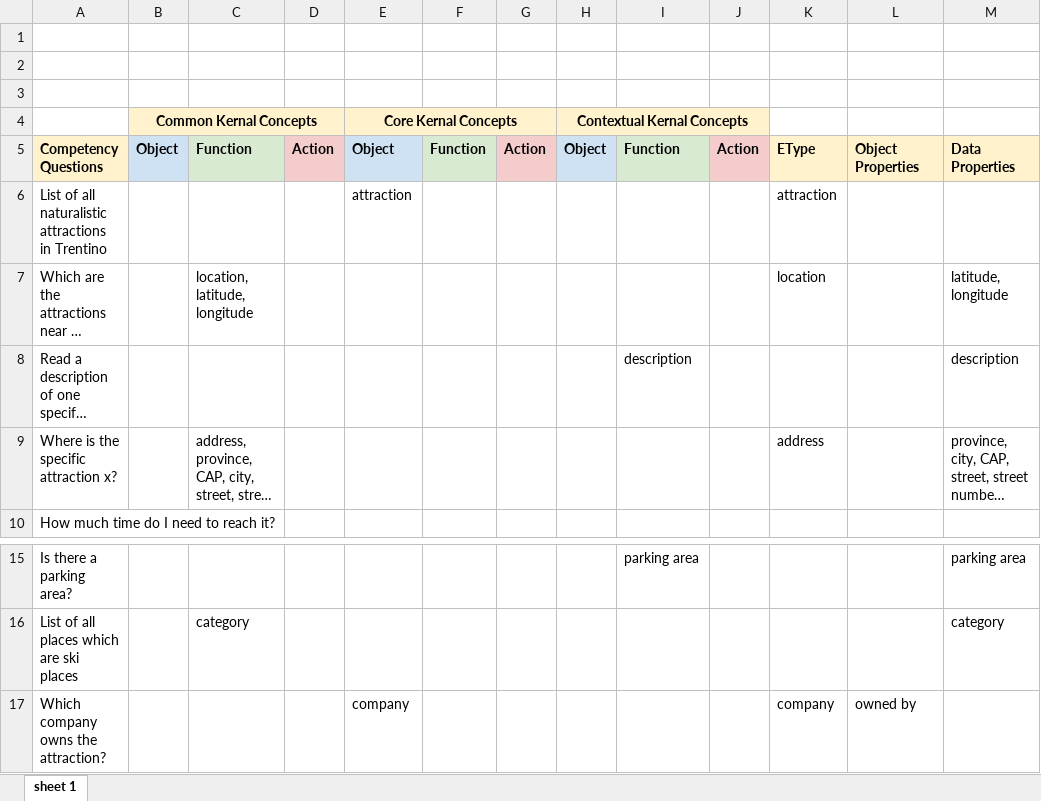
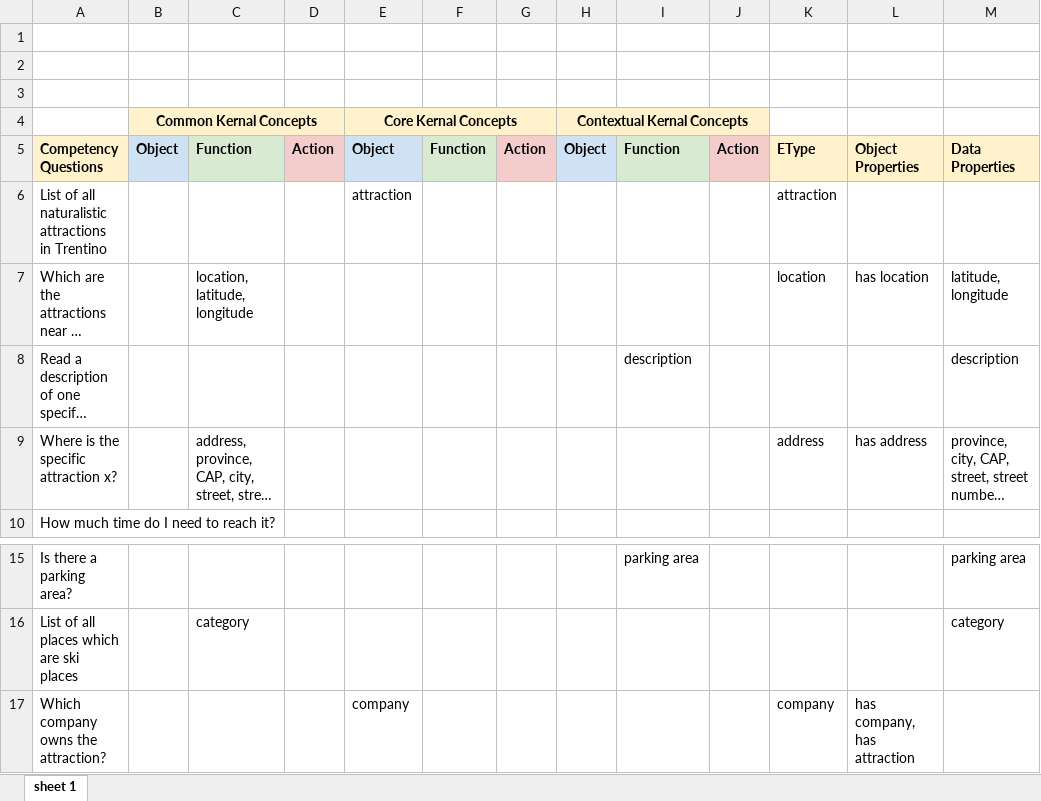
Before and after one commit to AndreFrigo/Trentino-territory, an Excel workbook: Teleologies/Informal Modeling/ModelingSheet.xlsx, sheet sheet 1, drawn as a sheet; only a part is shown, gaps mark what is left out; long unchanged cells end in …; values as stored, in another font and other column widths than the file's, no borders; charts and pictures not drawn; the diff names each change by its address in the sheet, - before the commit and + after, or states it on an @@ line.

Commit message:
modeling sheet

```diff
--- a/Teleologies/Informal Modeling/ModelingSheet.xlsx (sheet sheet 1)
+++ b/Teleologies/Informal Modeling/ModelingSheet.xlsx (sheet sheet 1)
-L7: (empty)
+L7: has location
-L9: (empty)
+L9: has address
-L17: owned by
+L17: has company, has attraction
```
